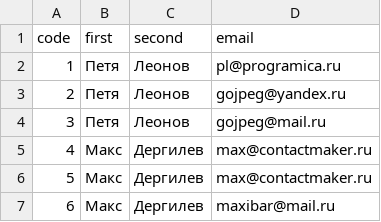
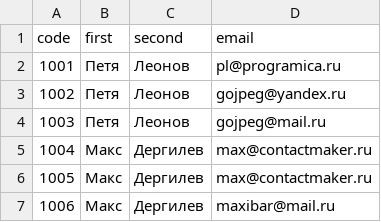
Before and after one commit to peter-leonov/inshaker, a CSV file: postman/test-emails.csv, drawn as a sheet.

Commit message:
4 digit codes

```diff
--- a/postman/test-emails.csv
+++ b/postman/test-emails.csv
@@ -1,7 +1,7 @@
 code,first,second,email
-1,Петя,Леонов,pl@programica.ru
-2,Петя,Леонов,gojpeg@yandex.ru
-3,Петя,Леонов,gojpeg@mail.ru
-4,Макс,Дергилев,max@contactmaker.ru
-5,Макс,Дергилев,max@contactmaker.ru
-6,Макс,Дергилев,maxibar@mail.ru
+1001,Петя,Леонов,pl@programica.ru
+1002,Петя,Леонов,gojpeg@yandex.ru
+1003,Петя,Леонов,gojpeg@mail.ru
+1004,Макс,Дергилев,max@contactmaker.ru
+1005,Макс,Дергилев,max@contactmaker.ru
+1006,Макс,Дергилев,maxibar@mail.ru
```
